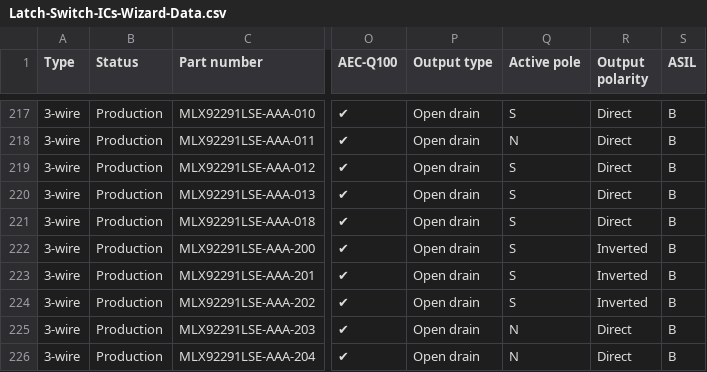
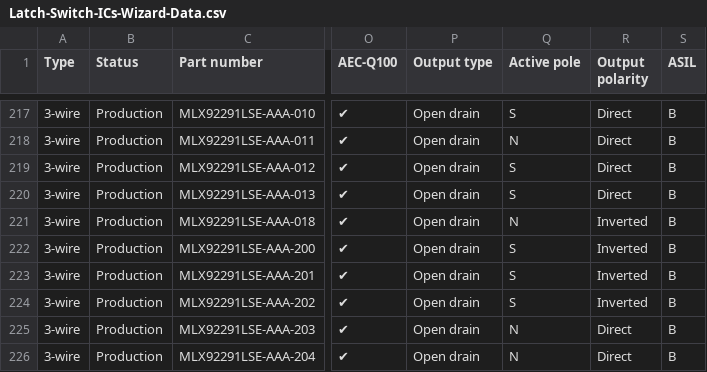
Before and after one commit to MelexisBC/Wizard--Latch-Switch-ICs-Data, a CSV file: Latch-Switch-ICs-Wizard-Data.csv, drawn as a sheet; only a part is shown, gaps mark what is left out; the diff names each change by its address in the sheet, - before the commit and + after, or states it on an @@ line.

Commit message:
Wizard - Latch and switch ICs - Google sheet updated

```diff
--- a/Latch-Switch-ICs-Wizard-Data.csv
+++ b/Latch-Switch-ICs-Wizard-Data.csv
-Q221 (Active pole): S
+Q221 (Active pole): N
-R221 (Output polarity): Direct
+R221 (Output polarity): Inverted
```
